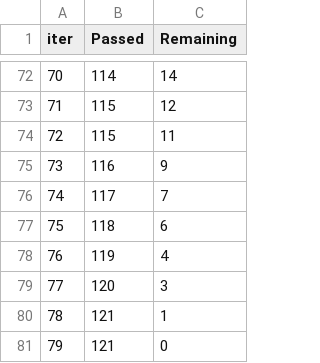
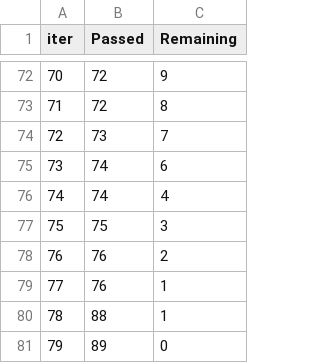
Before and after one commit to RoSaav/optuna_ml, a TSV file: catboost_info/time_left.tsv, drawn as a sheet; only a part is shown, gaps mark what is left out; the diff covers the shown part only.

```diff
--- a/catboost_info/time_left.tsv
+++ b/catboost_info/time_left.tsv
@@ -72,10 +72,10 @@ iter	Passed	Remaining
-70	114	14
-71	115	12
-72	115	11
-73	116	9
-74	117	7
-75	118	6
-76	119	4
-77	120	3
-78	121	1
-79	121	0
+70	72	9
+71	72	8
+72	73	7
+73	74	6
+74	74	4
+75	75	3
+76	76	2
+77	76	1
+78	88	1
+79	89	0
```
Also changed, not shown: 132 edited cells elsewhere in this file, 18 other files.
